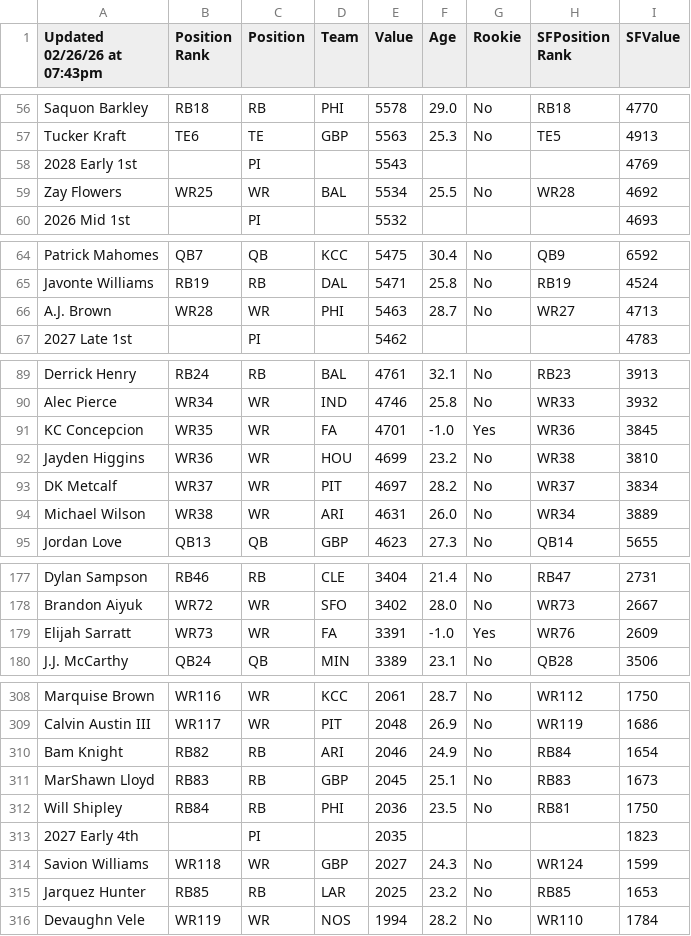
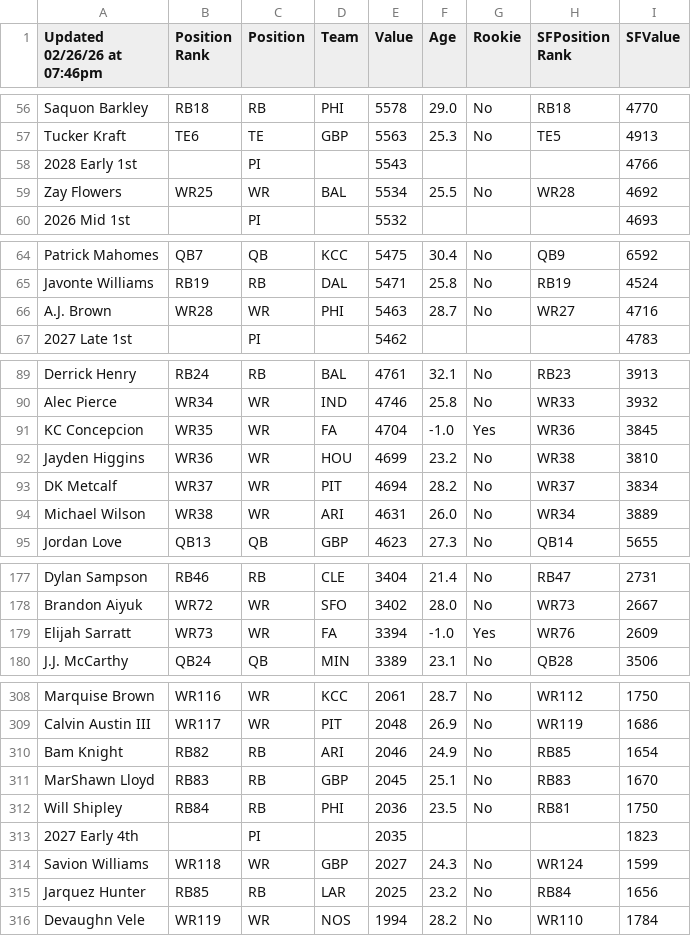
Before and after one commit to PJDRUM/FantasyDownload, a CSV file: src/data/rankings.csv, drawn as a sheet; only a part is shown, gaps mark what is left out; the diff covers the shown part only.

```diff
--- a/src/data/rankings.csv
+++ b/src/data/rankings.csv
@@ -1 +1 @@
-Updated 02/26/26 at 07:43pm,Position Rank,Position,Team,Value,Age,Rookie,SFPosition Rank,SFValue
+Updated 02/26/26 at 07:46pm,Position Rank,Position,Team,Value,Age,Rookie,SFPosition Rank,SFValue
@@ -57,3 +57,3 @@ Saquon Barkley,RB18,RB,PHI,5578,29.0,No,RB18,4770
 Tucker Kraft,TE6,TE,GBP,5563,25.3,No,TE5,4913
-2028 Early 1st,,PI,,5543,,,,4769
+2028 Early 1st,,PI,,5543,,,,4766
 Zay Flowers,WR25,WR,BAL,5534,25.5,No,WR28,4692
@@ -65,3 +65,3 @@ Patrick Mahomes,QB7,QB,KCC,5475,30.4,No,QB9,6592
 Javonte Williams,RB19,RB,DAL,5471,25.8,No,RB19,4524
-A.J. Brown,WR28,WR,PHI,5463,28.7,No,WR27,4713
+A.J. Brown,WR28,WR,PHI,5463,28.7,No,WR27,4716
 2027 Late 1st,,PI,,5462,,,,4783
@@ -90,5 +90,5 @@ Derrick Henry,RB24,RB,BAL,4761,32.1,No,RB23,3913
 Alec Pierce,WR34,WR,IND,4746,25.8,No,WR33,3932
-KC Concepcion,WR35,WR,FA,4701,-1.0,Yes,WR36,3845
+KC Concepcion,WR35,WR,FA,4704,-1.0,Yes,WR36,3845
 Jayden Higgins,WR36,WR,HOU,4699,23.2,No,WR38,3810
-DK Metcalf,WR37,WR,PIT,4697,28.2,No,WR37,3834
+DK Metcalf,WR37,WR,PIT,4694,28.2,No,WR37,3834
 Michael Wilson,WR38,WR,ARI,4631,26.0,No,WR34,3889
@@ -178,3 +178,3 @@ Dylan Sampson,RB46,RB,CLE,3404,21.4,No,RB47,2731
 Brandon Aiyuk,WR72,WR,SFO,3402,28.0,No,WR73,2667
-Elijah Sarratt,WR73,WR,FA,3391,-1.0,Yes,WR76,2609
+Elijah Sarratt,WR73,WR,FA,3394,-1.0,Yes,WR76,2609
 J.J. McCarthy,QB24,QB,MIN,3389,23.1,No,QB28,3506
@@ -309,4 +309,4 @@ Marquise Brown,WR116,WR,KCC,2061,28.7,No,WR112,1750
 Calvin Austin III,WR117,WR,PIT,2048,26.9,No,WR119,1686
-Bam Knight,RB82,RB,ARI,2046,24.9,No,RB84,1654
-MarShawn Lloyd,RB83,RB,GBP,2045,25.1,No,RB83,1673
+Bam Knight,RB82,RB,ARI,2046,24.9,No,RB85,1654
+MarShawn Lloyd,RB83,RB,GBP,2045,25.1,No,RB83,1670
 Will Shipley,RB84,RB,PHI,2036,23.5,No,RB81,1750
@@ -314,3 +314,3 @@ Will Shipley,RB84,RB,PHI,2036,23.5,No,RB81,1750
 Savion Williams,WR118,WR,GBP,2027,24.3,No,WR124,1599
-Jarquez Hunter,RB85,RB,LAR,2025,23.2,No,RB85,1653
+Jarquez Hunter,RB85,RB,LAR,2025,23.2,No,RB84,1656
 Devaughn Vele,WR119,WR,NOS,1994,28.2,No,WR110,1784
```
Also changed, not shown: 2 edited cells elsewhere in this file, 1 other file.
